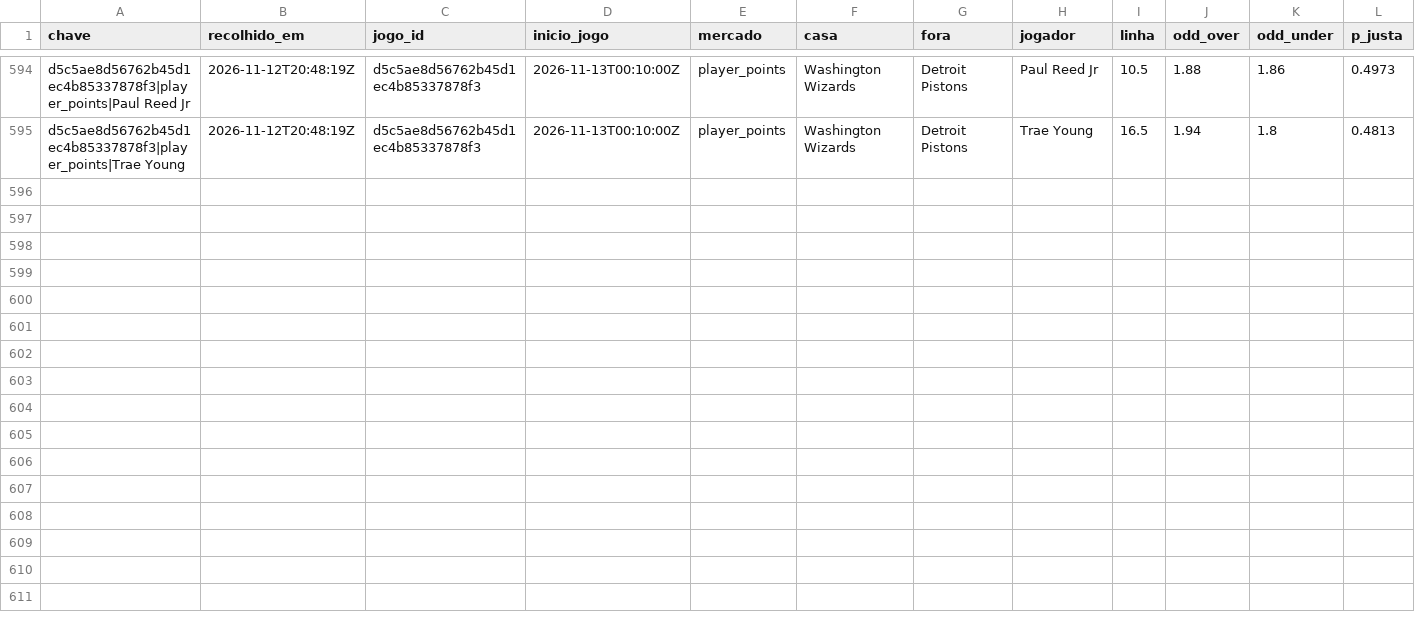
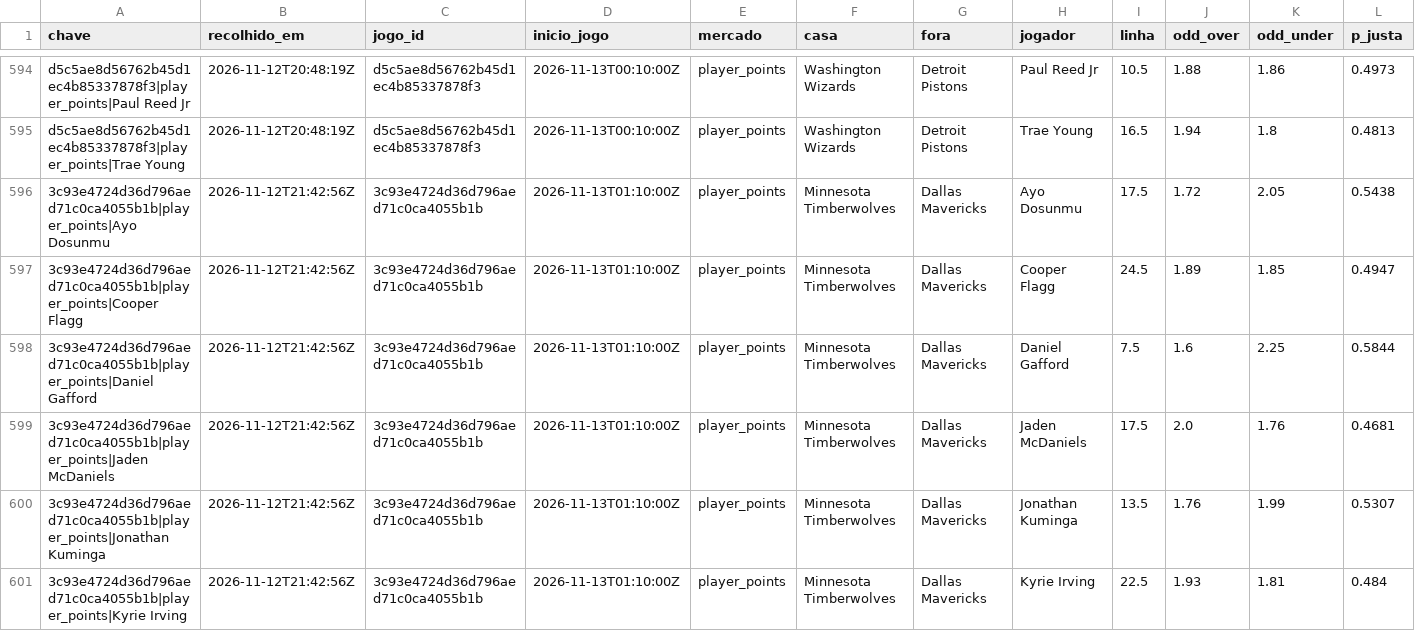
Before and after one commit to gpvrosa-oss/nba-odds, a CSV file: props/avaliadas.csv, drawn as a sheet; only a part is shown, gaps mark what is left out; rows hold the shown columns only; the diff covers the shown part only; the diff names each change by its address in the sheet, - before the commit and + after, or states it on an @@ line.

```diff
--- a/props/avaliadas.csv
+++ b/props/avaliadas.csv
+row 596: 3c93e4724d36d796aed71c0ca4055b1b|player_points|Ayo Dosunmu | 2026-11-12T21:42:56Z | 3c93e4724d36d796aed71c0ca4055b1b | 2026-11-13T01:10:00Z | player_points | Minnesota Timberwolves | Dallas Mavericks | Ayo Dosunmu | 17.5 | 1.72 | 2.05 | 0.5438
+row 597: 3c93e4724d36d796aed71c0ca4055b1b|player_points|Cooper Flagg | 2026-11-12T21:42:56Z | 3c93e4724d36d796aed71c0ca4055b1b | 2026-11-13T01:10:00Z | player_points | Minnesota Timberwolves | Dallas Mavericks | Cooper Flagg | 24.5 | 1.89 | 1.85 | 0.4947
+row 598: 3c93e4724d36d796aed71c0ca4055b1b|player_points|Daniel Gafford | 2026-11-12T21:42:56Z | 3c93e4724d36d796aed71c0ca4055b1b | 2026-11-13T01:10:00Z | player_points | Minnesota Timberwolves | Dallas Mavericks | Daniel Gafford | 7.5 | 1.6 | 2.25 | 0.5844
+row 599: 3c93e4724d36d796aed71c0ca4055b1b|player_points|Jaden McDaniels | 2026-11-12T21:42:56Z | 3c93e4724d36d796aed71c0ca4055b1b | 2026-11-13T01:10:00Z | player_points | Minnesota Timberwolves | Dallas Mavericks | Jaden McDaniels | 17.5 | 2.0 | 1.76 | 0.4681
+row 600: 3c93e4724d36d796aed71c0ca4055b1b|player_points|Jonathan Kuminga | 2026-11-12T21:42:56Z | 3c93e4724d36d796aed71c0ca4055b1b | 2026-11-13T01:10:00Z | player_points | Minnesota Timberwolves | Dallas Mavericks | Jonathan Kuminga | 13.5 | 1.76 | 1.99 | 0.5307
+row 601: 3c93e4724d36d796aed71c0ca4055b1b|player_points|Kyrie Irving | 2026-11-12T21:42:56Z | 3c93e4724d36d796aed71c0ca4055b1b | 2026-11-13T01:10:00Z | player_points | Minnesota Timberwolves | Dallas Mavericks | Kyrie Irving | 22.5 | 1.93 | 1.81 | 0.484
```
Also changed, not shown: 5 added rows elsewhere in this file, props/2026-11-12.csv, props/apostas.csv, 8 other files.
